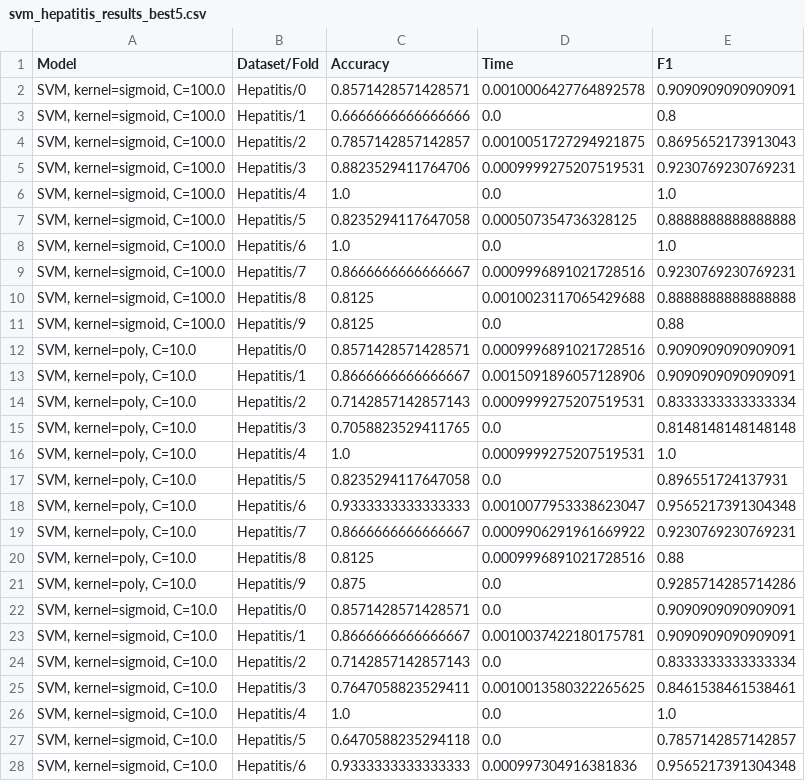
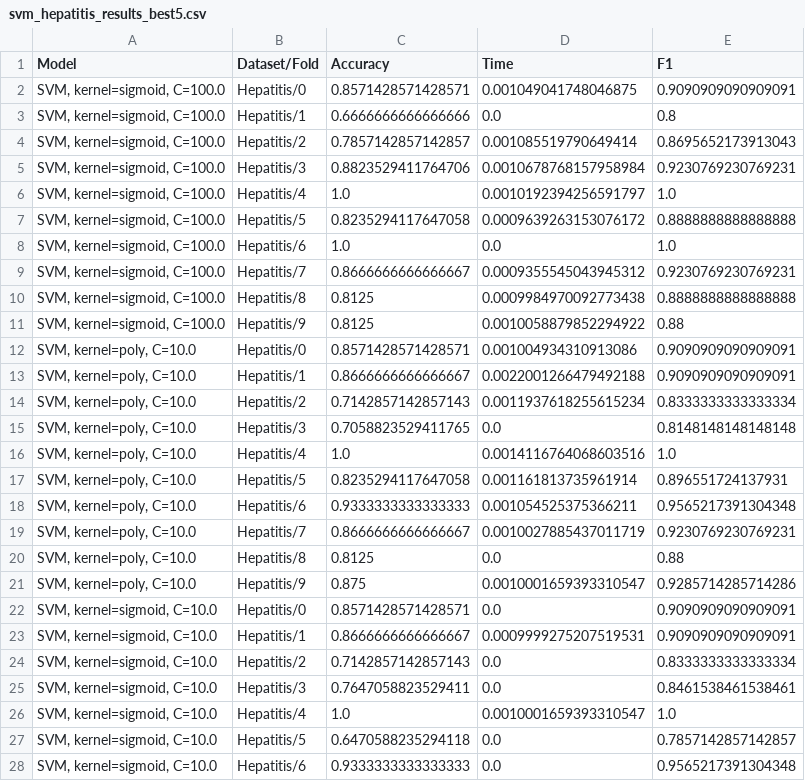
Before and after one commit to alobo01/IML2, a CSV file: Hepatitis/svm_hepatitis_results_best5.csv, drawn as a sheet; only a part is shown; the diff covers the shown part only.

```diff
--- a/Hepatitis/svm_hepatitis_results_best5.csv
+++ b/Hepatitis/svm_hepatitis_results_best5.csv
@@ -1,28 +1,28 @@
 Model,Dataset/Fold,Accuracy,Time,F1
-"SVM, kernel=sigmoid, C=100.0",Hepatitis/0,0.8571428571428571,0.0010006427764892578,0.9090909090909091
+"SVM, kernel=sigmoid, C=100.0",Hepatitis/0,0.8571428571428571,0.001049041748046875,0.9090909090909091
 "SVM, kernel=sigmoid, C=100.0",Hepatitis/1,0.6666666666666666,0.0,0.8
-"SVM, kernel=sigmoid, C=100.0",Hepatitis/2,0.7857142857142857,0.0010051727294921875,0.8695652173913043
-"SVM, kernel=sigmoid, C=100.0",Hepatitis/3,0.8823529411764706,0.0009999275207519531,0.9230769230769231
-"SVM, kernel=sigmoid, C=100.0",Hepatitis/4,1.0,0.0,1.0
-"SVM, kernel=sigmoid, C=100.0",Hepatitis/5,0.8235294117647058,0.000507354736328125,0.8888888888888888
+"SVM, kernel=sigmoid, C=100.0",Hepatitis/2,0.7857142857142857,0.001085519790649414,0.8695652173913043
+"SVM, kernel=sigmoid, C=100.0",Hepatitis/3,0.8823529411764706,0.0010678768157958984,0.9230769230769231
+"SVM, kernel=sigmoid, C=100.0",Hepatitis/4,1.0,0.0010192394256591797,1.0
+"SVM, kernel=sigmoid, C=100.0",Hepatitis/5,0.8235294117647058,0.0009639263153076172,0.8888888888888888
 "SVM, kernel=sigmoid, C=100.0",Hepatitis/6,1.0,0.0,1.0
-"SVM, kernel=sigmoid, C=100.0",Hepatitis/7,0.8666666666666667,0.0009996891021728516,0.9230769230769231
-"SVM, kernel=sigmoid, C=100.0",Hepatitis/8,0.8125,0.0010023117065429688,0.8888888888888888
-"SVM, kernel=sigmoid, C=100.0",Hepatitis/9,0.8125,0.0,0.88
-"SVM, kernel=poly, C=10.0",Hepatitis/0,0.8571428571428571,0.0009996891021728516,0.9090909090909091
-"SVM, kernel=poly, C=10.0",Hepatitis/1,0.8666666666666667,0.0015091896057128906,0.9090909090909091
-"SVM, kernel=poly, C=10.0",Hepatitis/2,0.7142857142857143,0.0009999275207519531,0.8333333333333334
+"SVM, kernel=sigmoid, C=100.0",Hepatitis/7,0.8666666666666667,0.0009355545043945312,0.9230769230769231
+"SVM, kernel=sigmoid, C=100.0",Hepatitis/8,0.8125,0.0009984970092773438,0.8888888888888888
+"SVM, kernel=sigmoid, C=100.0",Hepatitis/9,0.8125,0.0010058879852294922,0.88
+"SVM, kernel=poly, C=10.0",Hepatitis/0,0.8571428571428571,0.001004934310913086,0.9090909090909091
+"SVM, kernel=poly, C=10.0",Hepatitis/1,0.8666666666666667,0.0022001266479492188,0.9090909090909091
+"SVM, kernel=poly, C=10.0",Hepatitis/2,0.7142857142857143,0.0011937618255615234,0.8333333333333334
 "SVM, kernel=poly, C=10.0",Hepatitis/3,0.7058823529411765,0.0,0.8148148148148148
-"SVM, kernel=poly, C=10.0",Hepatitis/4,1.0,0.0009999275207519531,1.0
-"SVM, kernel=poly, C=10.0",Hepatitis/5,0.8235294117647058,0.0,0.896551724137931
-"SVM, kernel=poly, C=10.0",Hepatitis/6,0.9333333333333333,0.0010077953338623047,0.9565217391304348
-"SVM, kernel=poly, C=10.0",Hepatitis/7,0.8666666666666667,0.0009906291961669922,0.9230769230769231
-"SVM, kernel=poly, C=10.0",Hepatitis/8,0.8125,0.0009996891021728516,0.88
-"SVM, kernel=poly, C=10.0",Hepatitis/9,0.875,0.0,0.9285714285714286
+"SVM, kernel=poly, C=10.0",Hepatitis/4,1.0,0.0014116764068603516,1.0
+"SVM, kernel=poly, C=10.0",Hepatitis/5,0.8235294117647058,0.001161813735961914,0.896551724137931
+"SVM, kernel=poly, C=10.0",Hepatitis/6,0.9333333333333333,0.001054525375366211,0.9565217391304348
+"SVM, kernel=poly, C=10.0",Hepatitis/7,0.8666666666666667,0.0010027885437011719,0.9230769230769231
+"SVM, kernel=poly, C=10.0",Hepatitis/8,0.8125,0.0,0.88
+"SVM, kernel=poly, C=10.0",Hepatitis/9,0.875,0.0010001659393310547,0.9285714285714286
 "SVM, kernel=sigmoid, C=10.0",Hepatitis/0,0.8571428571428571,0.0,0.9090909090909091
-"SVM, kernel=sigmoid, C=10.0",Hepatitis/1,0.8666666666666667,0.0010037422180175781,0.9090909090909091
+"SVM, kernel=sigmoid, C=10.0",Hepatitis/1,0.8666666666666667,0.0009999275207519531,0.9090909090909091
 "SVM, kernel=sigmoid, C=10.0",Hepatitis/2,0.7142857142857143,0.0,0.8333333333333334
-"SVM, kernel=sigmoid, C=10.0",Hepatitis/3,0.7647058823529411,0.0010013580322265625,0.8461538461538461
-"SVM, kernel=sigmoid, C=10.0",Hepatitis/4,1.0,0.0,1.0
+"SVM, kernel=sigmoid, C=10.0",Hepatitis/3,0.7647058823529411,0.0,0.8461538461538461
+"SVM, kernel=sigmoid, C=10.0",Hepatitis/4,1.0,0.0010001659393310547,1.0
 "SVM, kernel=sigmoid, C=10.0",Hepatitis/5,0.6470588235294118,0.0,0.7857142857142857
-"SVM, kernel=sigmoid, C=10.0",Hepatitis/6,0.9333333333333333,0.000997304916381836,0.9565217391304348
+"SVM, kernel=sigmoid, C=10.0",Hepatitis/6,0.9333333333333333,0.0,0.9565217391304348
```
Also changed, not shown: 22 edited cells elsewhere in this file, Hepatitis/svm_hepatitis_results_best1.csv, Hepatitis/svm_hepatitis_results_reduced.csv, 23 other files.
